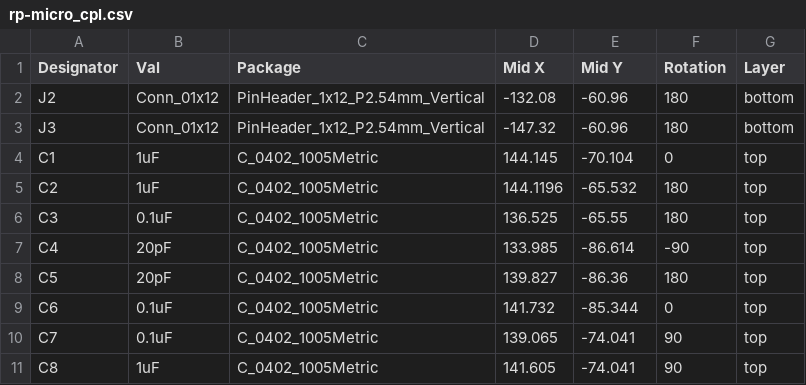
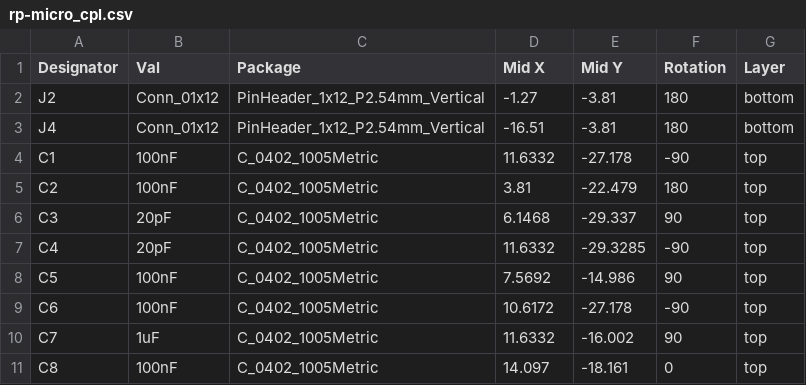
Before and after one commit to siderakb/rp-micro, a CSV file: PCBA/rp-micro_cpl.csv, drawn as a sheet; only a part is shown; the diff covers the shown part only.

Commit message:
Update PCBA files

```diff
--- a/PCBA/rp-micro_cpl.csv
+++ b/PCBA/rp-micro_cpl.csv
@@ -1,11 +1,11 @@
 Designator,Val,Package,Mid X,Mid Y,Rotation,Layer
-J2,Conn_01x12,PinHeader_1x12_P2.54mm_Vertical,-132.08,-60.96,180,bottom
-J3,Conn_01x12,PinHeader_1x12_P2.54mm_Vertical,-147.32,-60.96,180,bottom
-C1,1uF,C_0402_1005Metric,144.145,-70.104,0,top
-C2,1uF,C_0402_1005Metric,144.1196,-65.532,180,top
-C3,0.1uF,C_0402_1005Metric,136.525,-65.55,180,top
-C4,20pF,C_0402_1005Metric,133.985,-86.614,-90,top
-C5,20pF,C_0402_1005Metric,139.827,-86.36,180,top
-C6,0.1uF,C_0402_1005Metric,141.732,-85.344,0,top
-C7,0.1uF,C_0402_1005Metric,139.065,-74.041,90,top
-C8,1uF,C_0402_1005Metric,141.605,-74.041,90,top
+J2,Conn_01x12,PinHeader_1x12_P2.54mm_Vertical,-1.27,-3.81,180,bottom
+J4,Conn_01x12,PinHeader_1x12_P2.54mm_Vertical,-16.51,-3.81,180,bottom
+C1,100nF,C_0402_1005Metric,11.6332,-27.178,-90,top
+C2,100nF,C_0402_1005Metric,3.81,-22.479,180,top
+C3,20pF,C_0402_1005Metric,6.1468,-29.337,90,top
+C4,20pF,C_0402_1005Metric,11.6332,-29.3285,-90,top
+C5,100nF,C_0402_1005Metric,7.5692,-14.986,90,top
+C6,100nF,C_0402_1005Metric,10.6172,-27.178,-90,top
+C7,1uF,C_0402_1005Metric,11.6332,-16.002,90,top
+C8,100nF,C_0402_1005Metric,14.097,-18.161,0,top
```
Also changed, not shown: 2 removed rows and 97 edited cells elsewhere in this file, PCBA/rp-micro_bom.csv, 5 other files.
